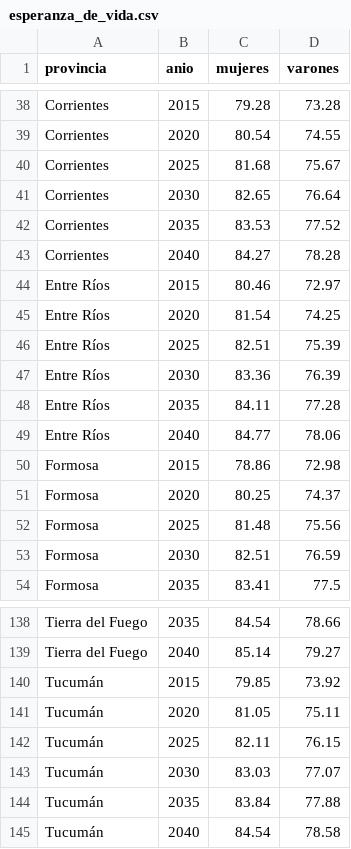
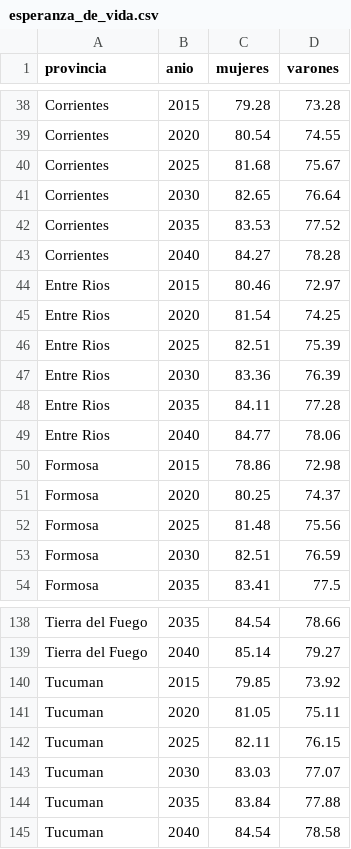
Before and after one commit to ParaHacerPlatota/AVD3rd, a CSV file: esperanza_de_vida.csv, drawn as a sheet; only a part is shown, gaps mark what is left out; the diff covers the shown part only; the diff names each change by its address in the sheet, - before the commit and + after, or states it on an @@ line.

```diff
--- a/esperanza_de_vida.csv
+++ b/esperanza_de_vida.csv
-A44:A49 (provincia): Entre Ríos
+A44:A49 (provincia): Entre Rios
-A140:A145 (provincia): Tucumán
+A140:A145 (provincia): Tucuman
```
Also changed, not shown: 18 edited cells elsewhere in this file.
